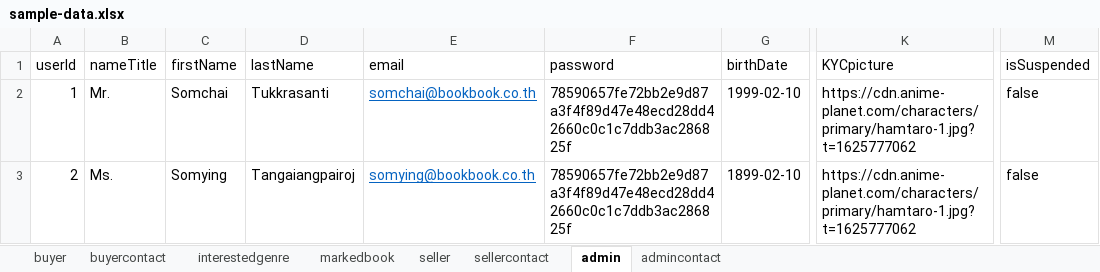
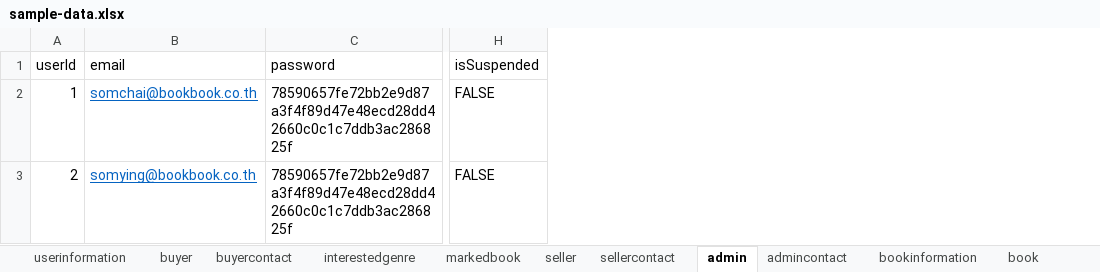
Before and after one commit to ttontoey/db-sys-bookbook, an Excel workbook: sample-data.xlsx, sheet admin, drawn as a sheet; only a part is shown, gaps mark what is left out; values as stored, in another font and other column widths than the file's, no borders; removed rows and columns are numbered as before the commit, all else as after; the diff names each change by its address in the sheet, - before the commit and + after, or states it on an @@ line.

```diff
--- a/sample-data.xlsx (sheet admin)
+++ b/sample-data.xlsx (sheet admin)
+sheet tab: userinformation
+sheet tab: bookinformation
+sheet tab: book
-column B (nameTitle), rows 2-3: Mr. | Ms.
-column C (firstName), rows 2-3: Somchai | Somying
-column D (lastName), rows 2-3: Tukkrasanti | Tangaiangpairoj
-column G (birthDate), rows 2-3: 1999-02-10 | 1899-02-10
-column K (KYCpicture), rows 2-3: https://cdn.anime-planet.com/characters/primary/hamtaro-1.jpg?t=1625777062 | https://cdn.anime-planet.com/characters/primary/hamtaro-1.jpg?t=1625777062
-H2:H3 (isSuspended): false
+H2:H3 (isSuspended): FALSE
```
Also changed, not shown: sheet buyer, sheet seller, sheet markedbook, sheet interestedgenre, other sheet tabs, 31 other files.
